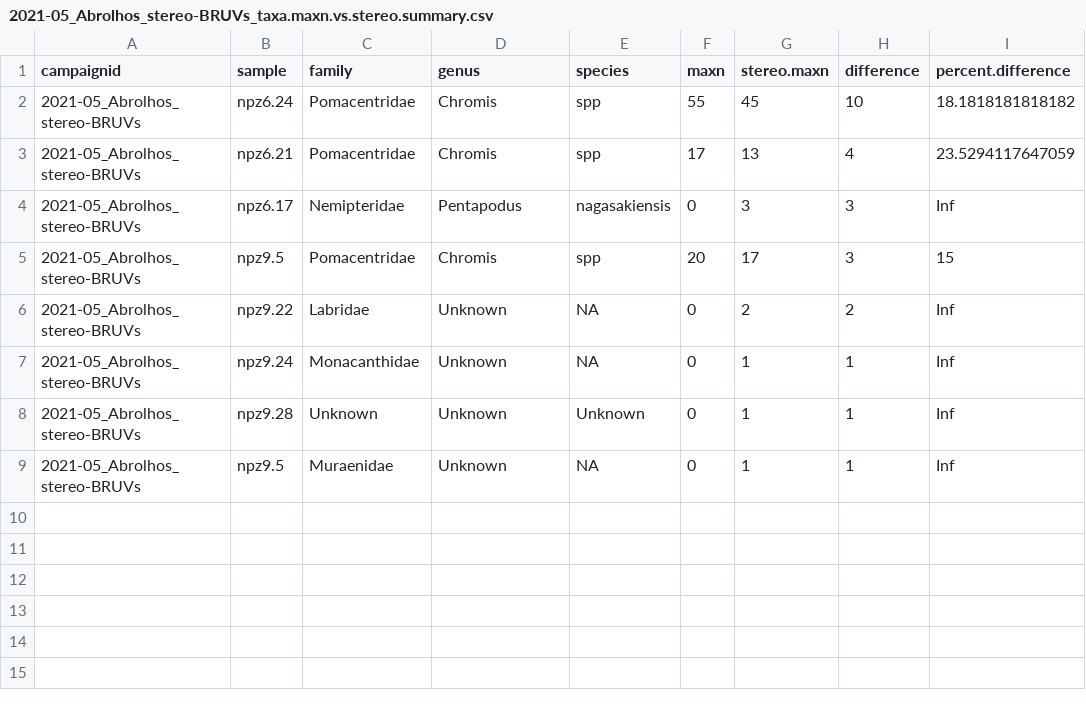
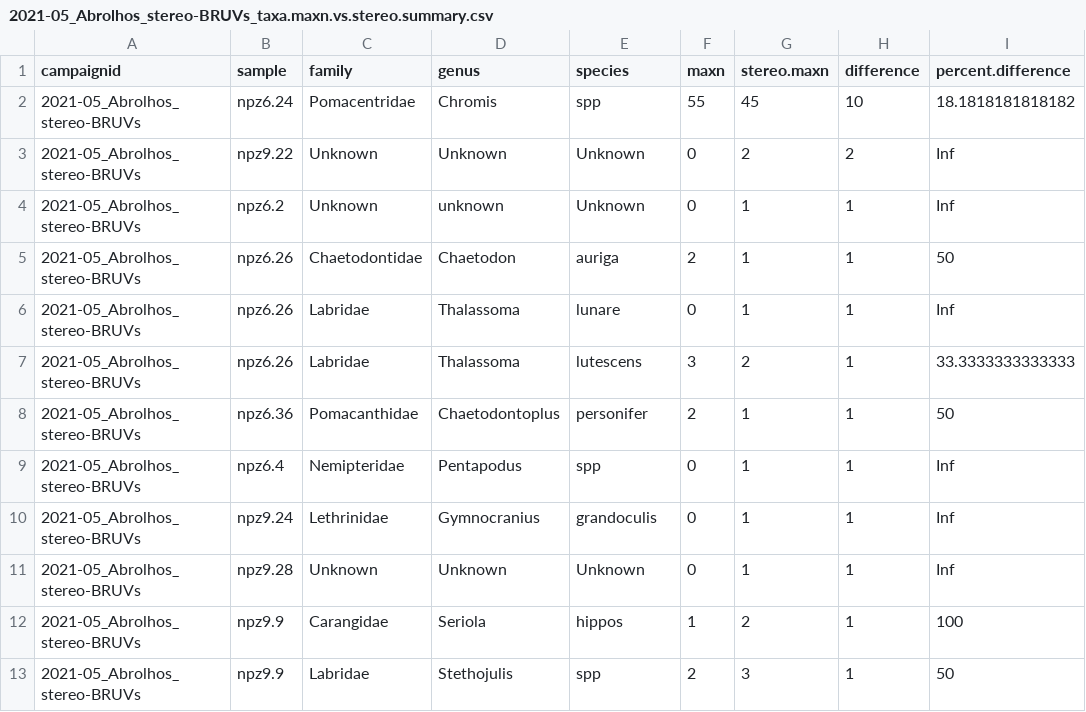
Before and after one commit to UWA-Marine-Ecology-Group-students/Analysis-Gerrans, a CSV file: data/errors to check/2021-05_Abrolhos_stereo-BRUVs_taxa.maxn.vs.stereo.summary.csv, drawn as a sheet.

```diff
--- a/data/errors to check/2021-05_Abrolhos_stereo-BRUVs_taxa.maxn.vs.stereo.summary.csv
+++ b/data/errors to check/2021-05_Abrolhos_stereo-BRUVs_taxa.maxn.vs.stereo.summary.csv
@@ -2,8 +2,12 @@
 "2021-05_Abrolhos_stereo-BRUVs","npz6.24","Pomacentridae","Chromis","spp",55,45,10,18.1818181818182
-"2021-05_Abrolhos_stereo-BRUVs","npz6.21","Pomacentridae","Chromis","spp",17,13,4,23.5294117647059
-"2021-05_Abrolhos_stereo-BRUVs","npz6.17","Nemipteridae","Pentapodus","nagasakiensis",0,3,3,Inf
-"2021-05_Abrolhos_stereo-BRUVs","npz9.5","Pomacentridae","Chromis","spp",20,17,3,15
-"2021-05_Abrolhos_stereo-BRUVs","npz9.22","Labridae","Unknown","NA",0,2,2,Inf
-"2021-05_Abrolhos_stereo-BRUVs","npz9.24","Monacanthidae","Unknown","NA",0,1,1,Inf
+"2021-05_Abrolhos_stereo-BRUVs","npz9.22","Unknown","Unknown","Unknown",0,2,2,Inf
+"2021-05_Abrolhos_stereo-BRUVs","npz6.2","Unknown","unknown","Unknown",0,1,1,Inf
+"2021-05_Abrolhos_stereo-BRUVs","npz6.26","Chaetodontidae","Chaetodon","auriga",2,1,1,50
+"2021-05_Abrolhos_stereo-BRUVs","npz6.26","Labridae","Thalassoma","lunare",0,1,1,Inf
+"2021-05_Abrolhos_stereo-BRUVs","npz6.26","Labridae","Thalassoma","lutescens",3,2,1,33.3333333333333
+"2021-05_Abrolhos_stereo-BRUVs","npz6.36","Pomacanthidae","Chaetodontoplus","personifer",2,1,1,50
+"2021-05_Abrolhos_stereo-BRUVs","npz6.4","Nemipteridae","Pentapodus","spp",0,1,1,Inf
+"2021-05_Abrolhos_stereo-BRUVs","npz9.24","Lethrinidae","Gymnocranius","grandoculis",0,1,1,Inf
 "2021-05_Abrolhos_stereo-BRUVs","npz9.28","Unknown","Unknown","Unknown",0,1,1,Inf
-"2021-05_Abrolhos_stereo-BRUVs","npz9.5","Muraenidae","Unknown","NA",0,1,1,Inf
+"2021-05_Abrolhos_stereo-BRUVs","npz9.9","Carangidae","Seriola","hippos",1,2,1,100
+"2021-05_Abrolhos_stereo-BRUVs","npz9.9","Labridae","Stethojulis","spp",2,3,1,50
```
Also changed, not shown: data/errors to check/2021-05_Abrolhos_stereo-BRUVs_length.species.not.previously.observed.csv, data/errors to check/2021-05_Abrolhos_stereo-BRUVs_length_taxa.replaced.by.synonym.csv, 3 other files.
